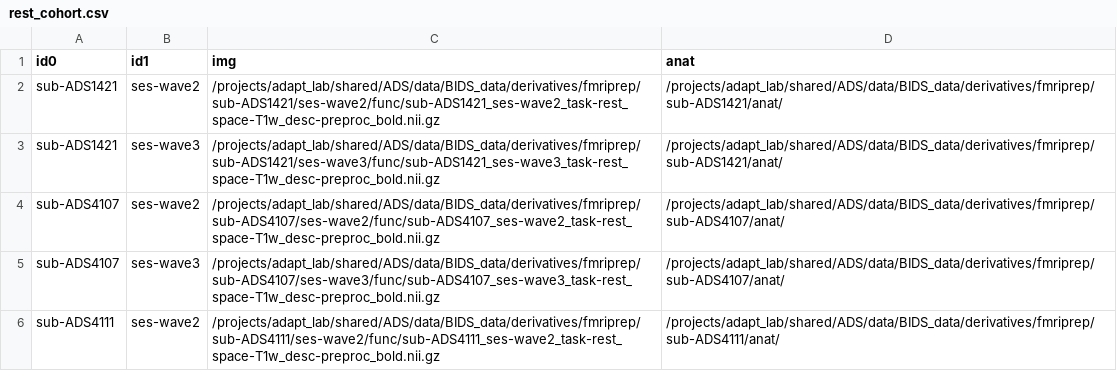
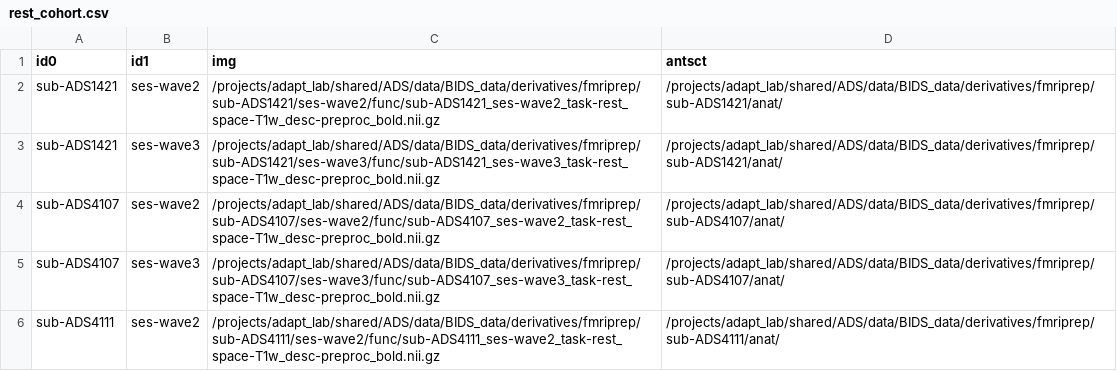
Before and after one commit to uo-adapt/ADS_Scripts, a CSV file: rsfMRI/xcpEngine/rest_cohort.csv, drawn as a sheet.

Commit message:
mc

```diff
--- a/rsfMRI/xcpEngine/rest_cohort.csv
+++ b/rsfMRI/xcpEngine/rest_cohort.csv
@@ -1,2 +1,2 @@
-id0,id1,img,anat
+id0,id1,img,antsct
 sub-ADS1421,ses-wave2,/projects/adapt_lab/shared/ADS/data/BIDS_data/derivatives/fmriprep/sub-ADS1421/ses-wave2/func/sub-ADS1421_ses-wave2_task-rest_space-T1w_desc-preproc_bold.nii.gz,/projects/adapt_lab/shared/ADS/data/BIDS_data/derivatives/fmriprep/sub-ADS1421/anat/
```
